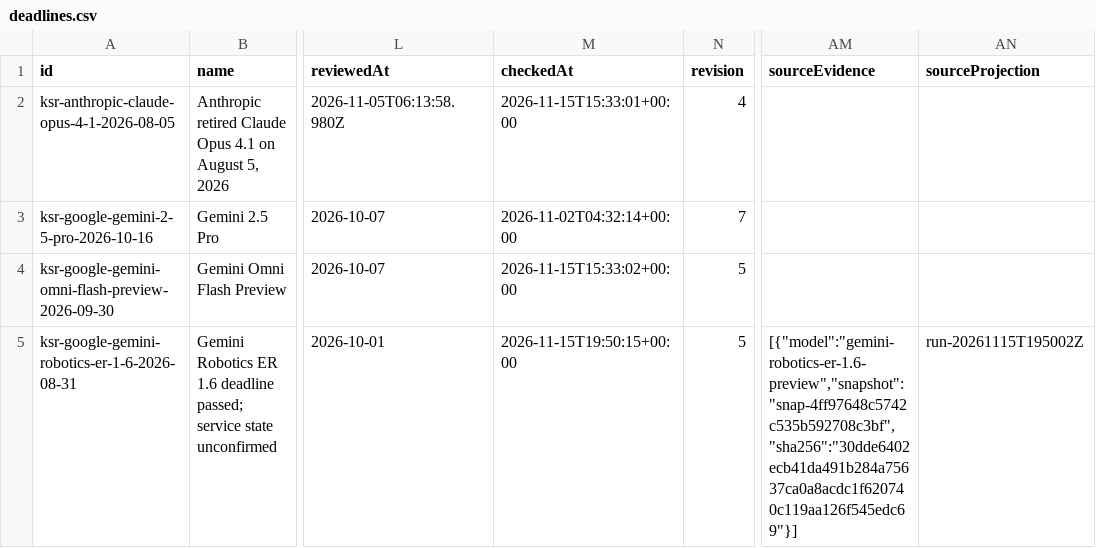
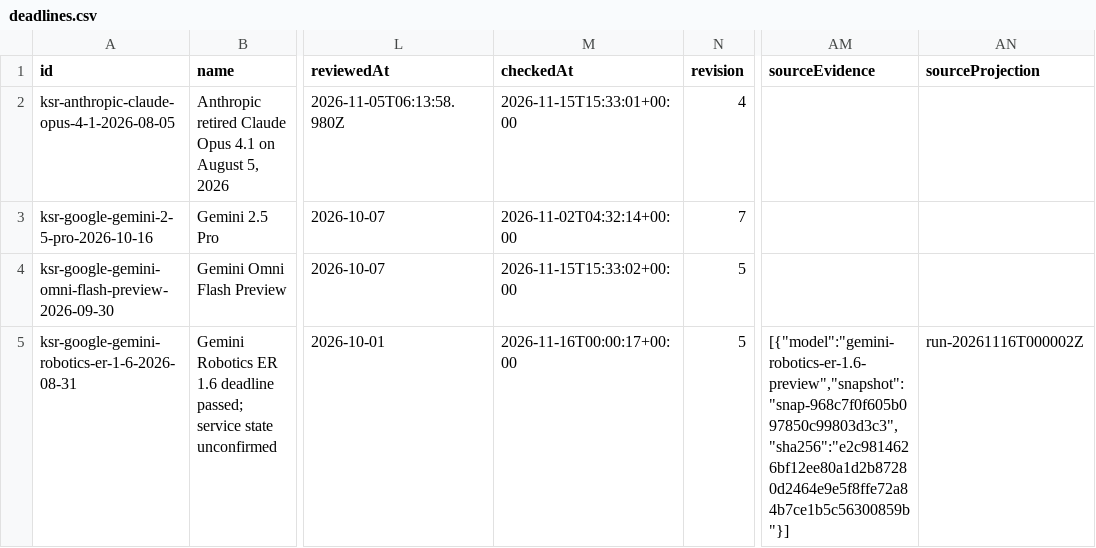
Before and after one commit to kingy-ai/open-data, a CSV file: datasets/kingy-ai-shutdowns-and-deadlines/deadlines.csv, drawn as a sheet; only a part is shown, gaps mark what is left out; the diff covers the shown part only; the diff names each change by its address in the sheet, - before the commit and + after, or states it on an @@ line.

```diff
--- a/datasets/kingy-ai-shutdowns-and-deadlines/deadlines.csv
+++ b/datasets/kingy-ai-shutdowns-and-deadlines/deadlines.csv
-M5 (checkedAt): 2026-11-15T19:50:15+00:00
+M5 (checkedAt): 2026-11-16T00:00:17+00:00
-AM5 (sourceEvidence): [{"model":"gemini-robotics-er-1.6-preview","snapshot":"snap-4ff97648c5742c535b592708c3bf","sha256":"30dde6402ecb41da491b284a75637ca0a8acdc1f620740c119aa126f545edc69"}]
+AM5 (sourceEvidence): [{"model":"gemini-robotics-er-1.6-preview","snapshot":"snap-968c7f0f605b097850c99803d3c3","sha256":"e2c9814626bf12ee80a1d2b87280d2464e9e5f8ffe72a84b7ce1b5c56300859b"}]
-AN5 (sourceProjection): run-20261115T195002Z
+AN5 (sourceProjection): run-20261116T000002Z
```
Also changed, not shown: 6 edited cells elsewhere in this file, 5 other files.
